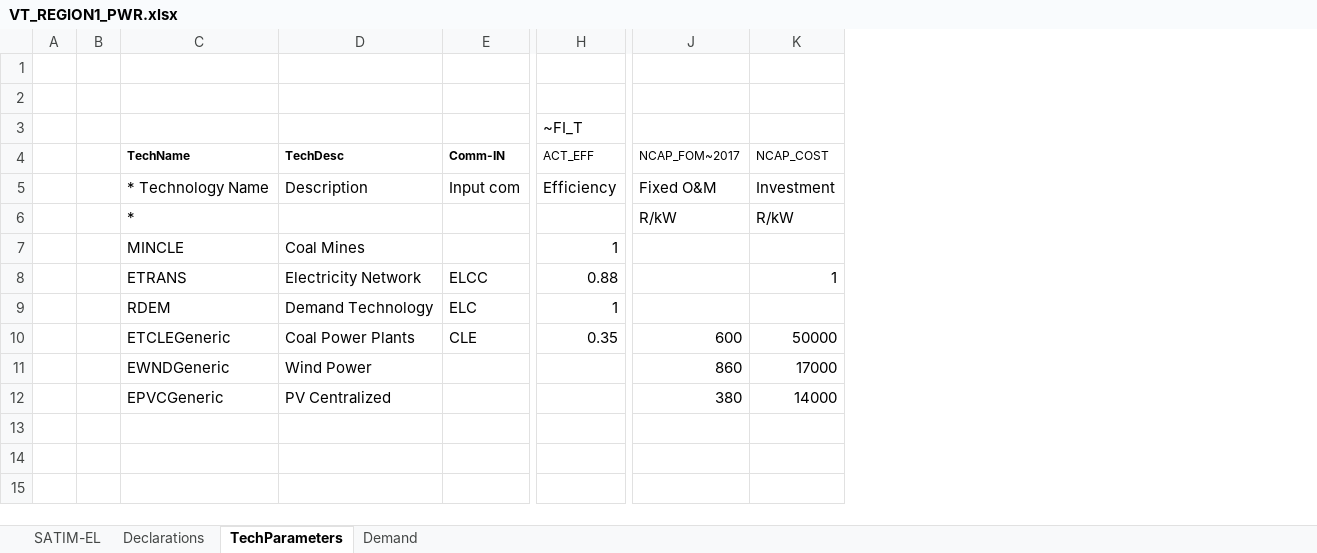
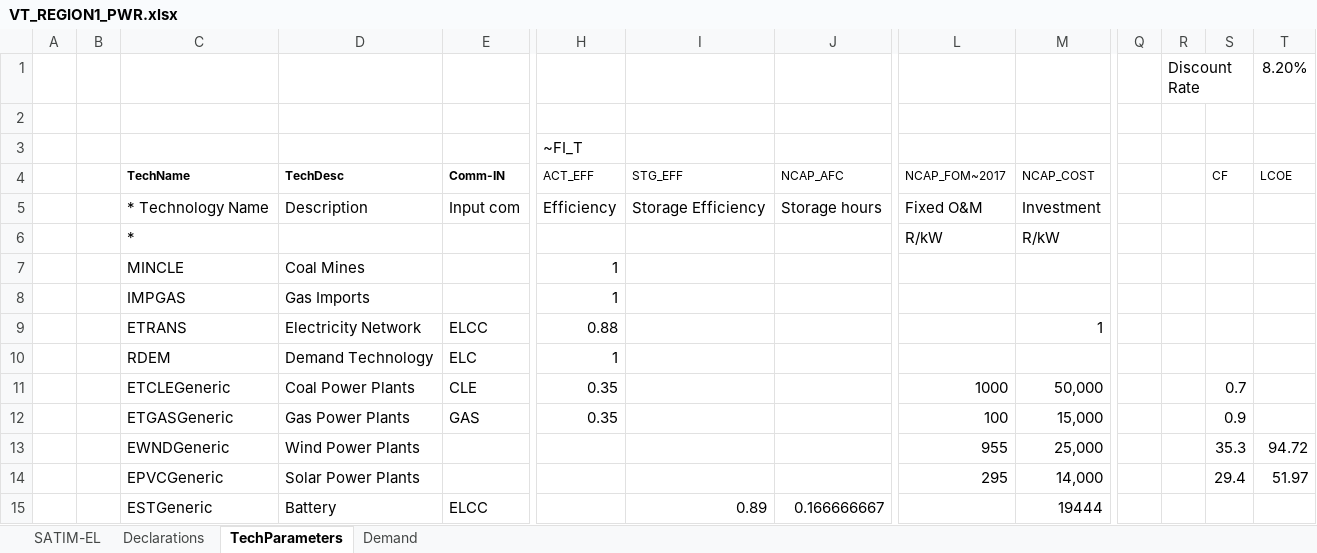
Before and after one commit to brunomerven/minimodel2, an Excel workbook: VT_REGION1_PWR.xlsx, sheet TechParameters, drawn as a sheet; only a part is shown, gaps mark what is left out; values as stored, in another font and other column widths than the file's, no borders; addresses are those after the commit; rows hold the shown columns only; the diff names each change by its address in the sheet, - before the commit and + after, or states it on an @@ line.

Commit message:
with 2 seasons + Battery Storage

```diff
--- a/VT_REGION1_PWR.xlsx (sheet TechParameters)
+++ b/VT_REGION1_PWR.xlsx (sheet TechParameters)
+column I (STG_EFF), row 5: Storage Efficiency
+column J (NCAP_AFC), row 5: Storage hours
+column Q, empty
+column R, row 1: Discount Rate
+column S (CF), row 11: 0.7; rows 13-14: 35.3 | 29.4
+column T (LCOE), row 1: 8.20%; rows 13-14: 94.72 | 51.97
-row 1: (empty)
+row 1:  |  |  |  |  |  |  |  |  |  |  | Discount Rate |  | 8.20%
+row 8:  |  | IMPGAS | Gas Imports |  | 1
-L11 (NCAP_FOM~2017): 600
+L11 (NCAP_FOM~2017): 1000
-M11 (NCAP_COST): 50000
+M11 (NCAP_COST): 50,000
+row 12:  |  | ETGASGeneric | Gas Power Plants | GAS | 0.35 |  |  | 100 | 15,000 |  |  | 0.9
-D13 (TechDesc): Wind Power
+D13 (TechDesc): Wind Power Plants
-L13 (NCAP_FOM~2017): 860
+L13 (NCAP_FOM~2017): 955
-M13 (NCAP_COST): 17000
+M13 (NCAP_COST): 25,000
-D14 (TechDesc): PV Centralized
+D14 (TechDesc): Solar Power Plants
-L14 (NCAP_FOM~2017): 380
+L14 (NCAP_FOM~2017): 295
-M14 (NCAP_COST): 14000
+M14 (NCAP_COST): 14,000
+row 15:  |  | ESTGeneric | Battery | ELCC |  | 0.89 | 0.166666667 |  | 19444
```
Also changed, not shown: sheet Declarations, formulas that keep their value, 2 other files.
